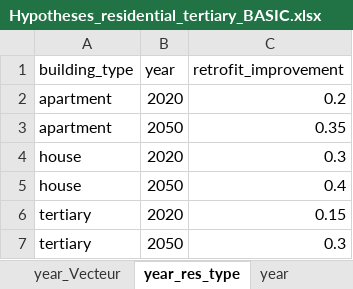
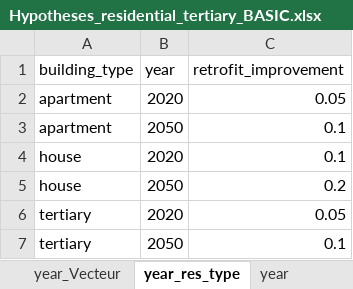
Before and after one commit to robingirard/Energy-Alternatives-Planning, an Excel workbook: Models/Prospective_conso/data/Hypotheses_residential_tertiary_BASIC.xlsx, sheet year_res_type, drawn as a sheet; values as stored, in another font and other column widths than the file's, no borders; the diff names each change by its address in the sheet, - before the commit and + after, or states it on an @@ line.

```diff
--- a/Models/Prospective_conso/data/Hypotheses_residential_tertiary_BASIC.xlsx (sheet year_res_type)
+++ b/Models/Prospective_conso/data/Hypotheses_residential_tertiary_BASIC.xlsx (sheet year_res_type)
-C2 (retrofit_improvement): 0.2
+C2 (retrofit_improvement): 0.05
-C3 (retrofit_improvement): 0.35
+C3 (retrofit_improvement): 0.1
-C4 (retrofit_improvement): 0.3
+C4 (retrofit_improvement): 0.1
-C5 (retrofit_improvement): 0.4
+C5 (retrofit_improvement): 0.2
-C6 (retrofit_improvement): 0.15
+C6 (retrofit_improvement): 0.05
-C7 (retrofit_improvement): 0.3
+C7 (retrofit_improvement): 0.1
```
Also changed, not shown: Models/Prospective_conso/data/Hypotheses_ceramics_1D.xlsx, 1 other file.
